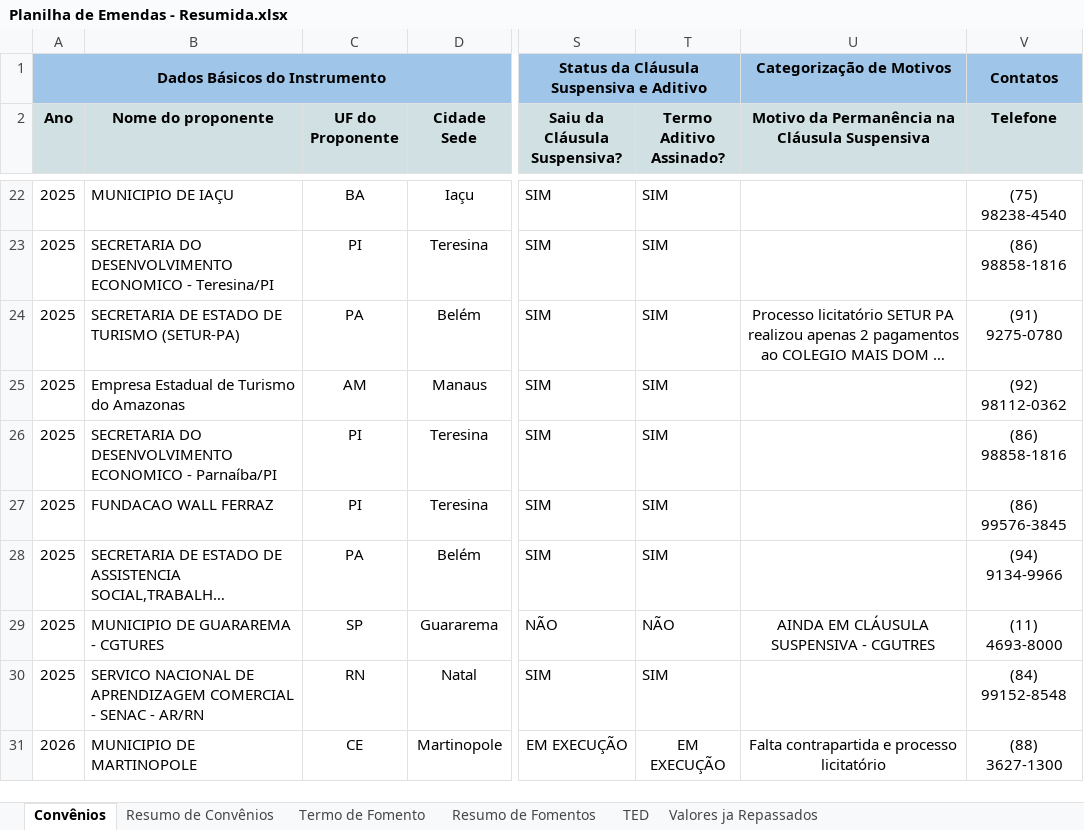
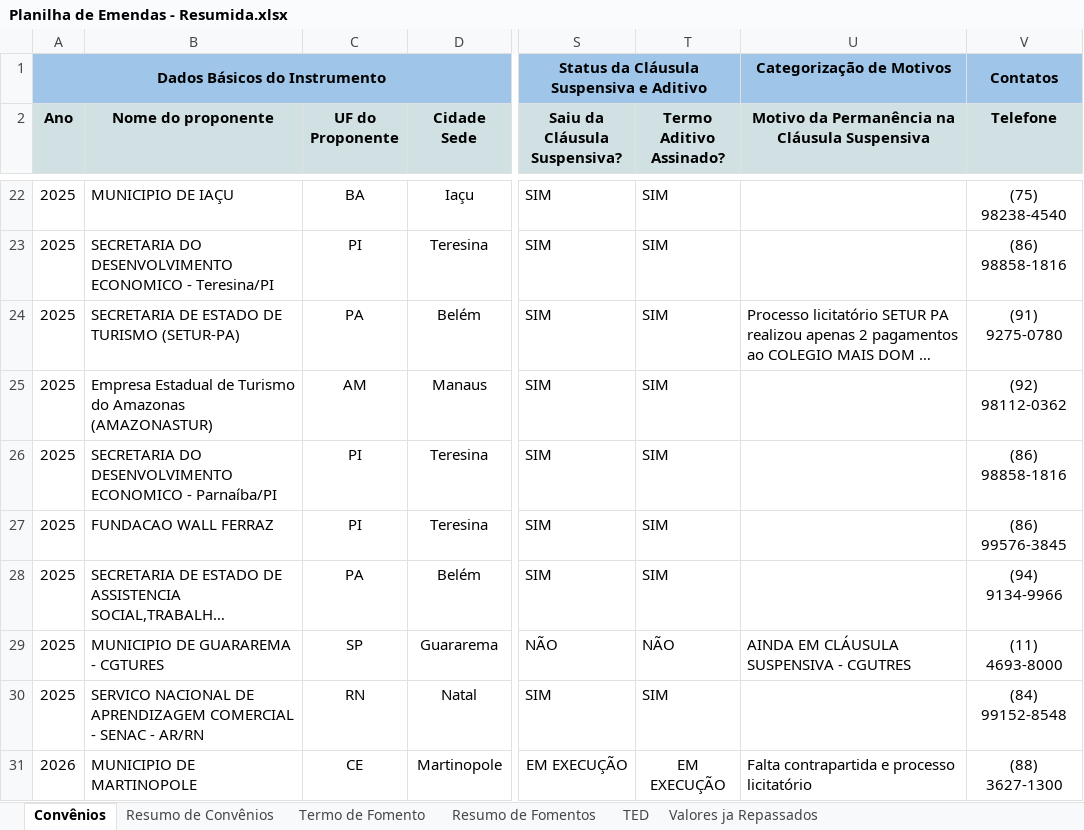
Before and after one commit to ronaldysantoss10-jpg/painel-mtur, an Excel workbook: Planilha de Emendas - Resumida.xlsx, sheet Convênios, drawn as a sheet; only a part is shown, gaps mark what is left out; long unchanged cells end in …; values as stored, in another font and other column widths than the file's, no borders; conditional formats not drawn; the diff covers the shown part only; the diff names each change by its address in the sheet, - before the commit and + after, or states it on an @@ line.

```diff
--- a/Planilha de Emendas - Resumida.xlsx (sheet Convênios)
+++ b/Planilha de Emendas - Resumida.xlsx (sheet Convênios)
-U24 alignment: center
+U24 alignment: left
-B25 (Nome do proponente): …do Amazonas
+B25 (Nome do proponente): …do Amazonas (AMAZONASTUR)
-U29 alignment: center
+U29 alignment: left
-U31 alignment: center
+U31 alignment: left
```
Also changed, not shown: 1 edited cell and cell formats elsewhere in this sheet, sheet Resumo de Convênios, sheet Termo de Fomento, sheet Resumo de Fomentos.
